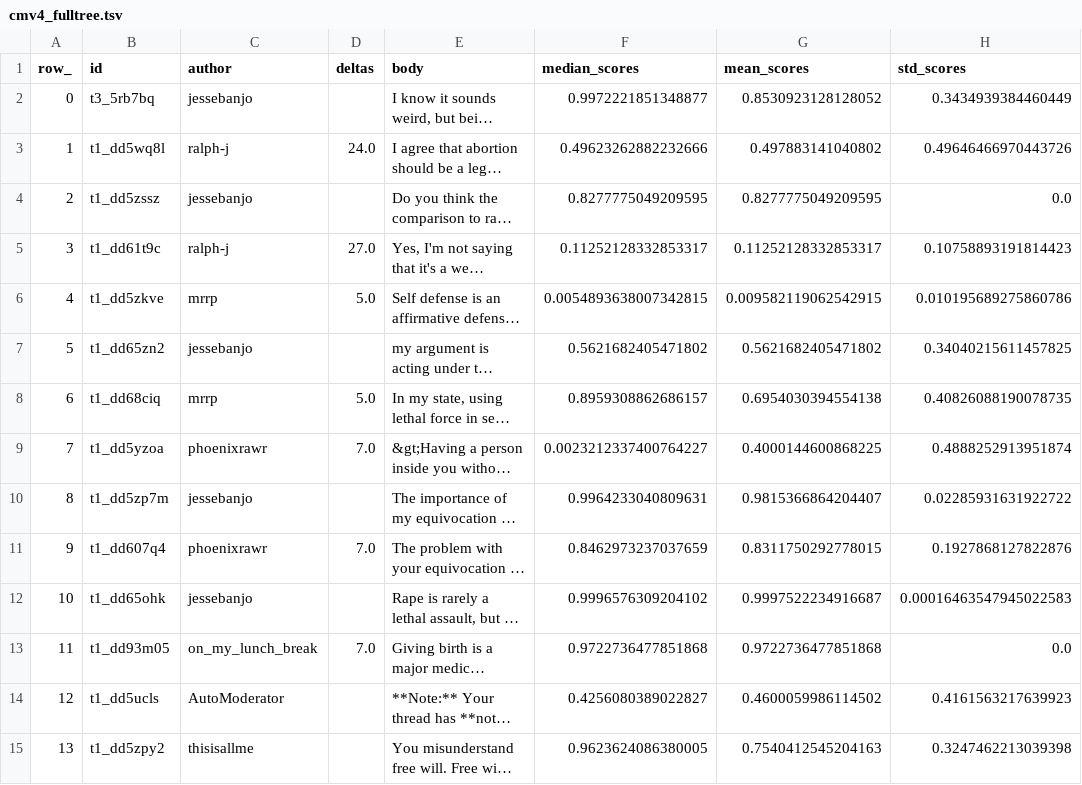
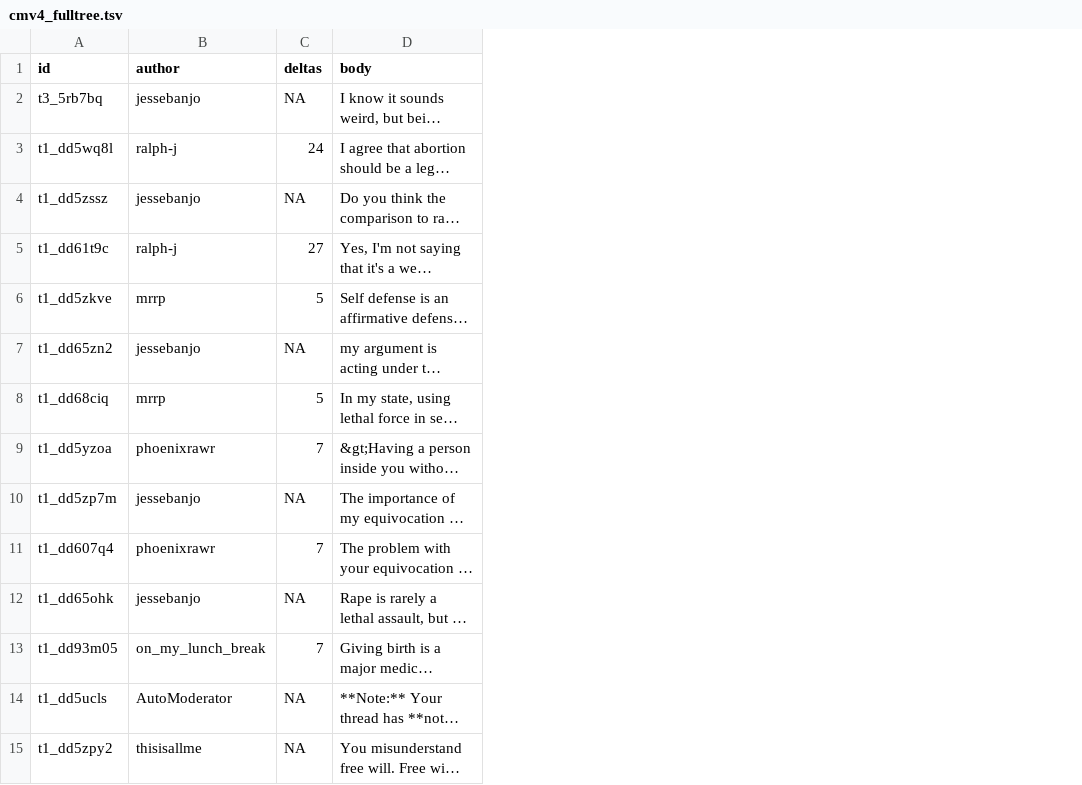
Before and after one commit to chri4354/conversation_dynamics, a TSV file: target_conversations/output_trees/cmv4_fulltree.tsv, drawn as a sheet; only a part is shown; long unchanged cells end in …; removed rows and columns are numbered as before the commit, all else as after; the diff covers the shown part only; the diff names each change by its address in the sheet, - before the commit and + after, or states it on an @@ line.

```diff
--- a/target_conversations/output_trees/cmv4_fulltree.tsv
+++ b/target_conversations/output_trees/cmv4_fulltree.tsv
-column A (row_), rows 2-15: 0 | 1 | 2 | 3 | 4 | 5 | 6 | 7 | 8 | 9 | 10 | 11 | 12 | 13
-column F (median_scores), rows 2-15: 0.9972221851348877 | 0.49623262882232666 | 0.8277775049209595 | 0.11252128332853317 | 0.0054893638007342815 | 0.5621682405471802 | 0.8959308862686157 | 0.0023212337400764227 | 0.9964233040809631 | 0.8462973237037659 | 0.9996576309204102 | 0.9722736477851868 | 0.4256080389022827 | 0.9623624086380005
-column G (mean_scores), rows 2-15: 0.8530923128128052 | 0.497883141040802 | 0.8277775049209595 | 0.11252128332853317 | 0.009582119062542915 | 0.5621682405471802 | 0.6954030394554138 | 0.4000144600868225 | 0.9815366864204407 | 0.8311750292778015 | 0.9997522234916687 | 0.9722736477851868 | 0.4600059986114502 | 0.7540412545204163
-column H (std_scores), rows 2-15: 0.3434939384460449 | 0.49646466970443726 | 0.0 | 0.10758893191814423 | 0.010195689275860786 | 0.34040215611457825 | 0.40826088190078735 | 0.4888252913951874 | 0.02285931631922722 | 0.1927868127822876 | 0.00016463547945022583 | 0.0 | 0.4161563217639923 | 0.3247462213039398
-C2 (deltas): (empty)
+C2 (deltas): NA
-C3 (deltas): 24.0
+C3 (deltas): 24
-C4 (deltas): (empty)
+C4 (deltas): NA
-C5 (deltas): 27.0
+C5 (deltas): 27
-C6 (deltas): 5.0
+C6 (deltas): 5
-C7 (deltas): (empty)
+C7 (deltas): NA
-C8 (deltas): 5.0
+C8 (deltas): 5
-C9 (deltas): 7.0
+C9 (deltas): 7
-C10 (deltas): (empty)
+C10 (deltas): NA
-C11 (deltas): 7.0
+C11 (deltas): 7
-C12 (deltas): (empty)
+C12 (deltas): NA
-C13 (deltas): 7.0
+C13 (deltas): 7
-C14:C15 (deltas): (empty)
+C14:C15 (deltas): NA
```
Also changed, not shown: 45 edited cells elsewhere in this file, target_conversations/output_initialauthors/cmv1_initialauthor.tsv, target_conversations/output_initialauthors/cmv3_initialauthor.tsv, 37 other files.
